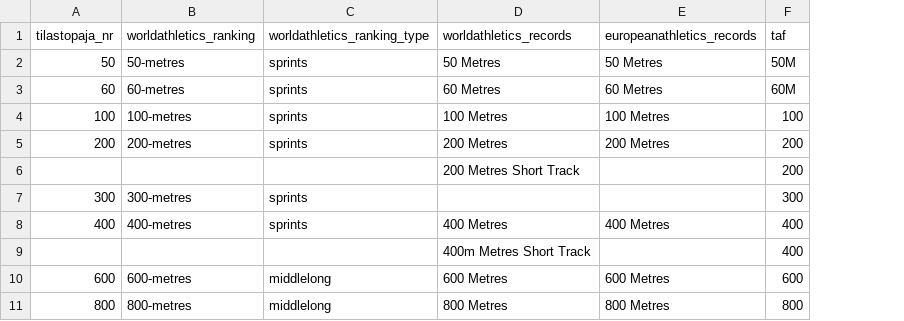
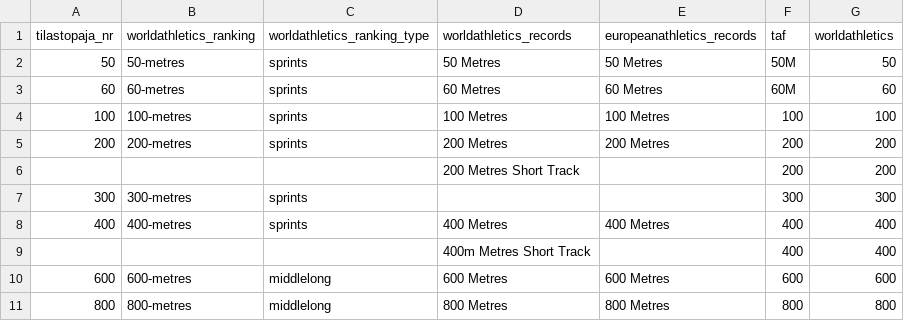
Before and after one commit to nimarion/records, a CSV file: mapping/disciplines.csv, drawn as a sheet; only a part is shown; the diff names each change by its address in the sheet, - before the commit and + after, or states it on an @@ line.

```diff
--- a/mapping/disciplines.csv
+++ b/mapping/disciplines.csv
+column G (worldathletics), rows 2-11: 50 | 60 | 100 | 200 | 200 | 300 | 400 | 400 | 600 | 800
```
Also changed, not shown: 4 other files.
